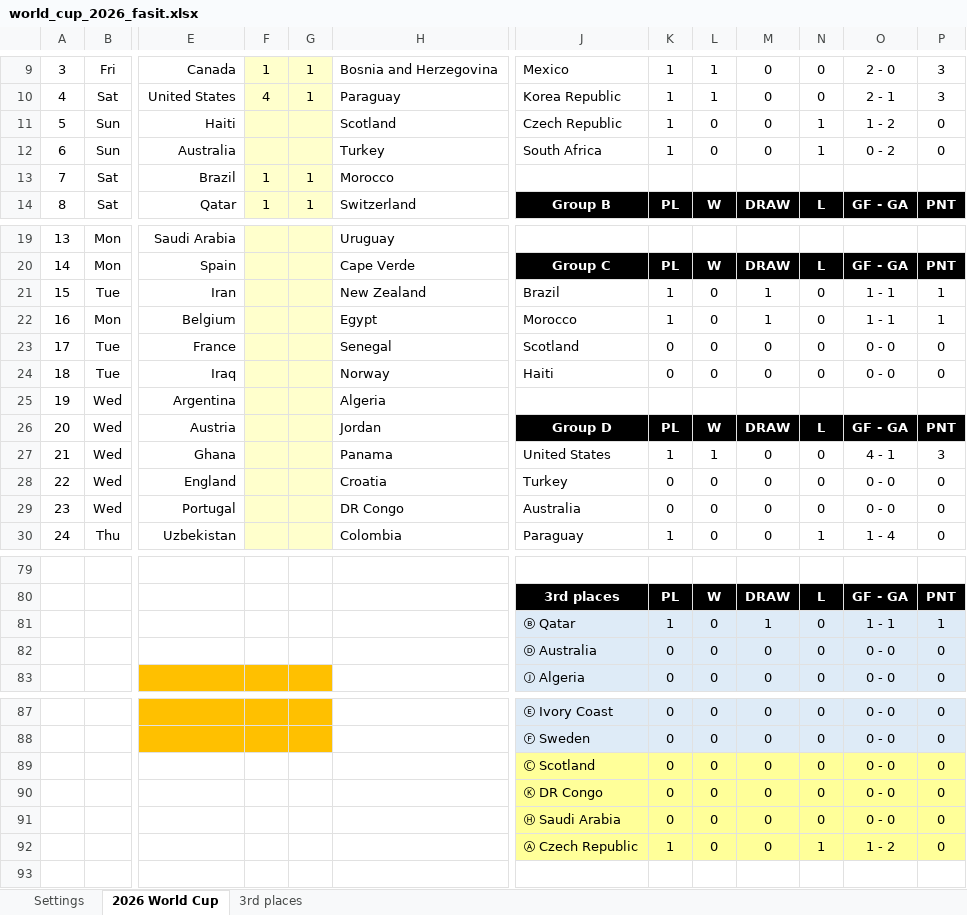
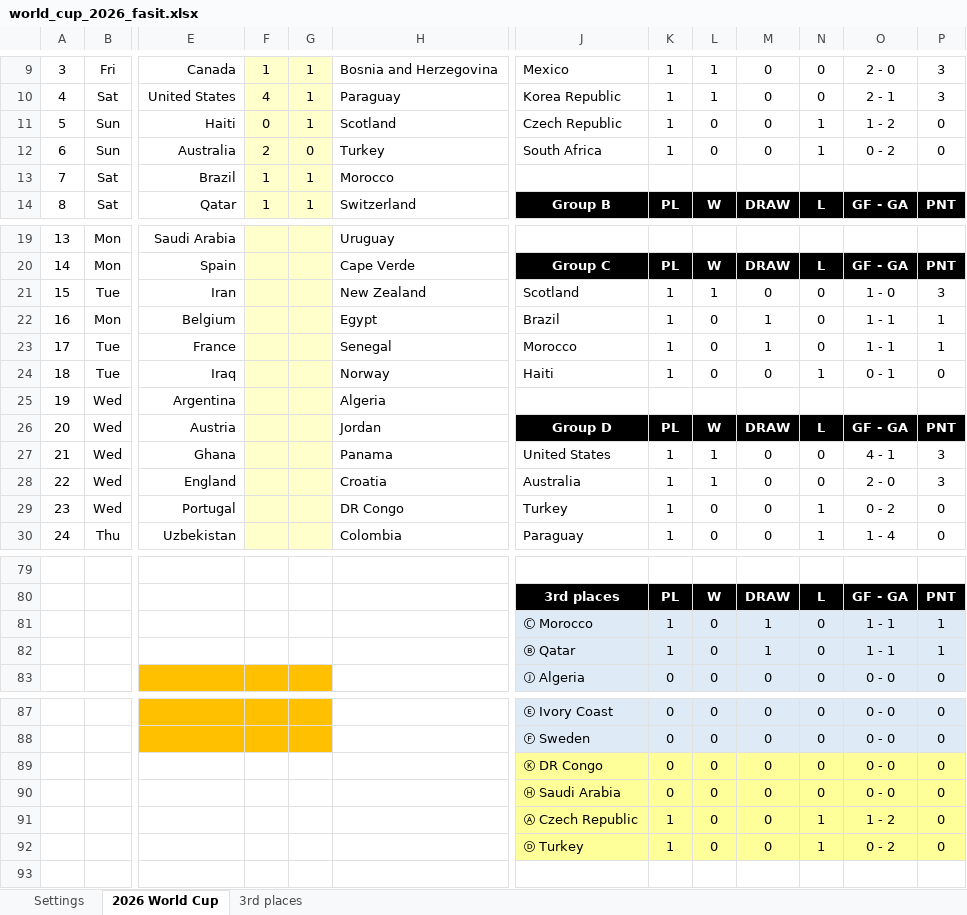
Before and after one commit to haavas/VM2026, an Excel workbook: fasit/world_cup_2026_fasit.xlsx, sheet 2026 World Cup, drawn as a sheet; only a part is shown, gaps mark what is left out; values as stored, in another font and other column widths than the file's, no borders; charts and pictures and conditional formats not drawn; removed rows and columns are numbered as before the commit, all else as after; rows hold the shown columns only; the diff names each change by its address in the sheet, - before the commit and + after, or states it on an @@ line.

```diff
--- a/fasit/world_cup_2026_fasit.xlsx (sheet 2026 World Cup)
+++ b/fasit/world_cup_2026_fasit.xlsx (sheet 2026 World Cup)
-F11: (empty)
+F11: 0
-G11: (empty)
+G11: 1
-F12: (empty)
+F12: 2
-G12: (empty)
+G12: 0
-J21: Brazil
+J21: Scotland
-L21: 0
+L21: 1
-M21: 1
+M21: 0
-O21: 1 - 1
+O21: 1 - 0
-P21: 1
+P21: 3
-J22: Morocco
+J22: Brazil
-J23: Scotland
+J23: Morocco
-K23:K24: 0
+K23:K24: 1
-M23: 0
+M23: 1
-O23: 0 - 0
+O23: 1 - 1
-P23: 0
+P23: 1
-N24: 0
+N24: 1
-O24: 0 - 0
+O24: 0 - 1
-J28: Turkey
+J28: Australia
-K28:K29: 0
+K28:K29: 1
-L28: 0
+L28: 1
-O28: 0 - 0
+O28: 2 - 0
-P28: 0
+P28: 3
-J29: Australia
+J29: Turkey
-N29: 0
+N29: 1
-O29: 0 - 0
+O29: 0 - 2
+row 81:  |  |  |  |  |  | Ⓒ Morocco | 1 | 0 | 1 | 0 | 1 - 1 | 1
-row 82:  |  |  |  |  |  | Ⓓ Australia | 0 | 0 | 0 | 0 | 0 - 0 | 0
-row 89:  |  |  |  |  |  | Ⓒ Scotland | 0 | 0 | 0 | 0 | 0 - 0 | 0
+row 92:  |  |  |  |  |  | Ⓓ Turkey | 1 | 0 | 0 | 1 | 0 - 2 | 0
```
Also changed, not shown: sheet 3rd places, formulas that keep their value, 9 other files.
